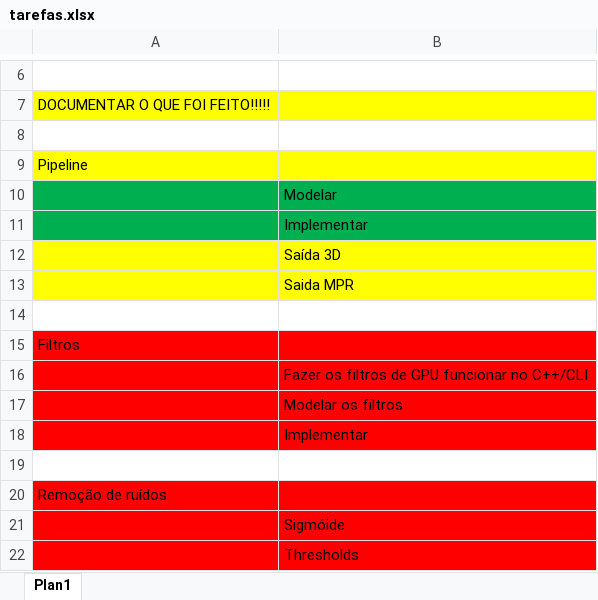
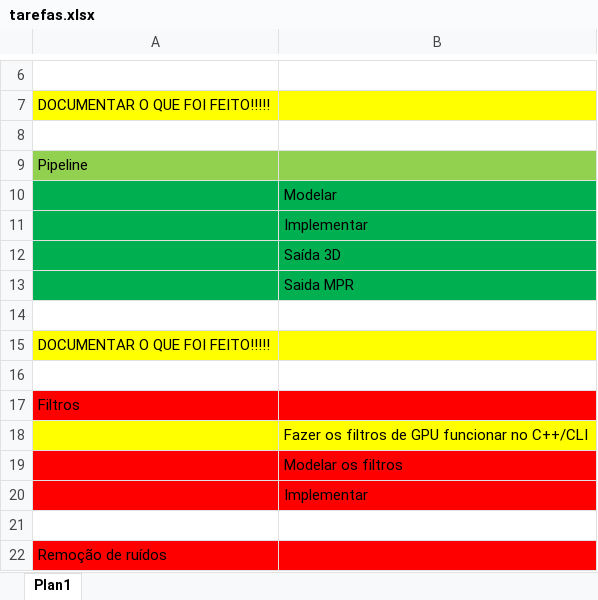
Before and after one commit to dongeronimo/exdental, an Excel workbook: exdental/tarefas.xlsx, sheet Plan1, drawn as a sheet; only a part is shown, gaps mark what is left out; the shorter side is filled out with more unchanged rows; values as stored, in another font and other column widths than the file's, no borders; addresses are those after the commit; the diff names each change by its address in the sheet, - before the commit and + after, or states it on an @@ line.

```diff
--- a/exdental/tarefas.xlsx (sheet Plan1)
+++ b/exdental/tarefas.xlsx (sheet Plan1)
-A9:B9 fill: #FFFF00
+A9:B9 fill: #92D050
-A12:B13 fill: #FFFF00
+A12:B13 fill: #00B050
+row 15: DOCUMENTAR O QUE FOI FEITO!!!!!
+row 16: (empty)
-A18:B18 fill: #FF0000
+A18:B18 fill: #FFFF00
```
Also changed, not shown: 11 other files.
